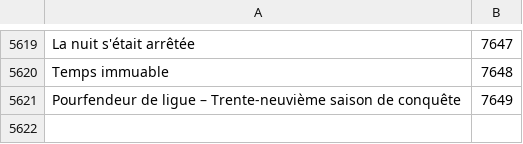
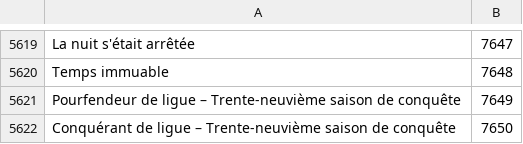
Before and after one commit to Pandraghon/gw2api-namesearch, a CSV file: fr/achievements.csv, drawn as a sheet; only a part is shown, gaps mark what is left out.

```diff
--- a/fr/achievements.csv
+++ b/fr/achievements.csv
@@ -5621 +5621,2 @@
 "Pourfendeur de ligue – Trente-neuvième saison de conquête",7649
+"Conquérant de ligue – Trente-neuvième saison de conquête",7650
```
Also changed, not shown: 1 other file.
